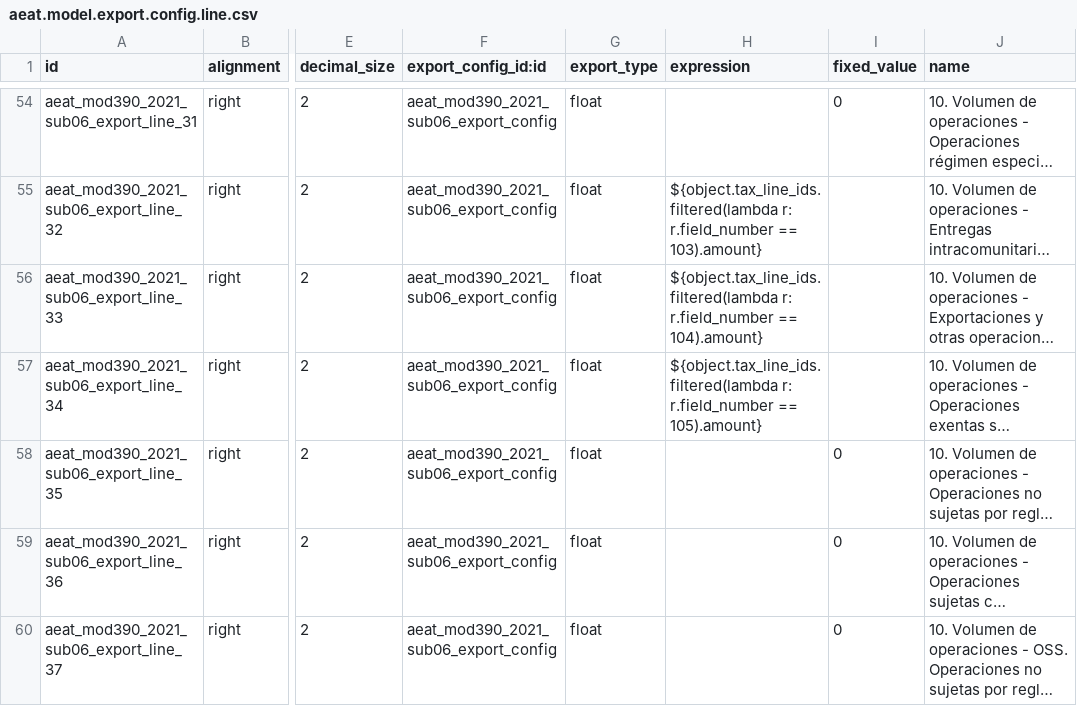
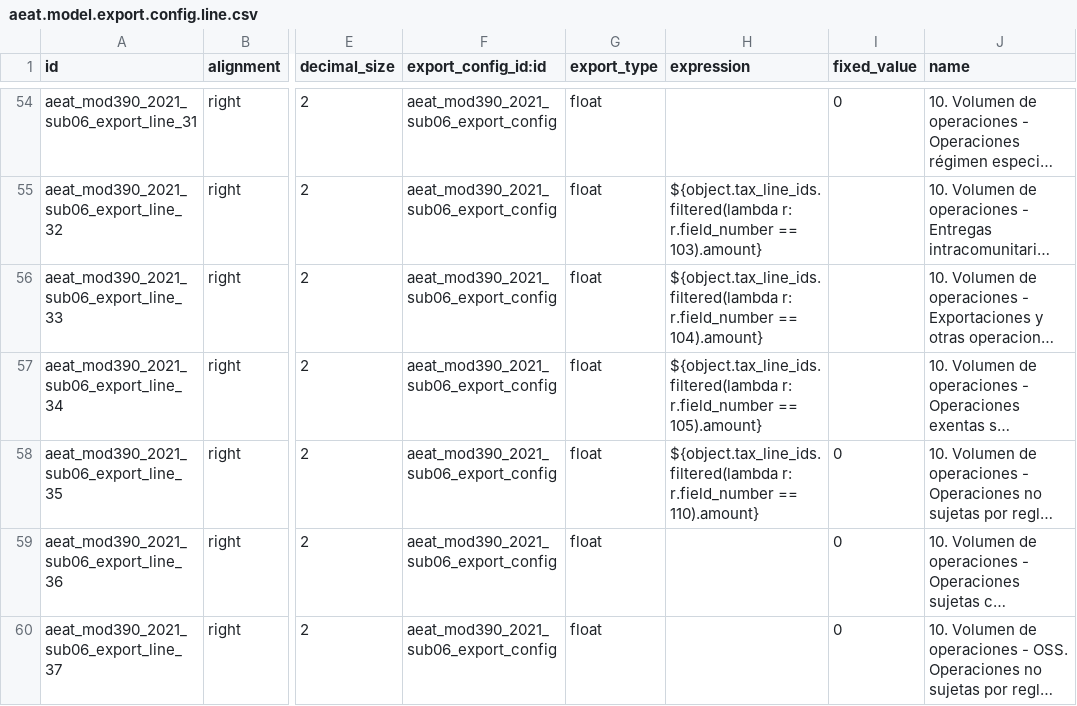
Before and after one commit to OCA/l10n-spain, a CSV file: l10n_es_aeat_mod390/data/2021/aeat.model.export.config.line.csv, drawn as a sheet; only a part is shown, gaps mark what is left out; long unchanged cells end in …; the diff names each change by its address in the sheet, - before the commit and + after, or states it on an @@ line.

```diff
--- a/l10n_es_aeat_mod390/data/2021/aeat.model.export.config.line.csv
+++ b/l10n_es_aeat_mod390/data/2021/aeat.model.export.config.line.csv
-H58 (expression): (empty)
+H58 (expression): ${object.tax_line_ids.filtered(lambda r: r.field_number == 110).amount}
```
Also changed, not shown: 3 other files.
